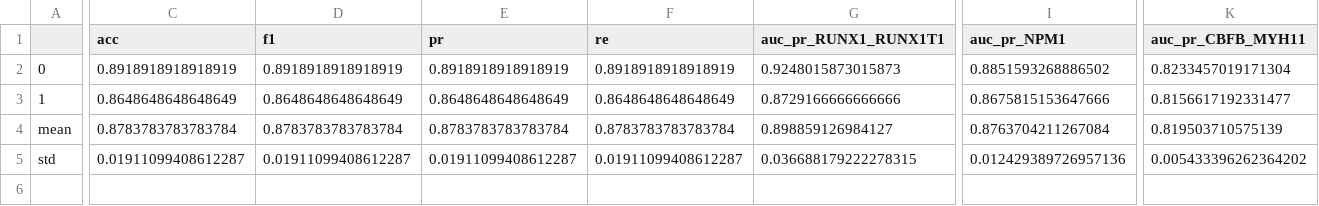
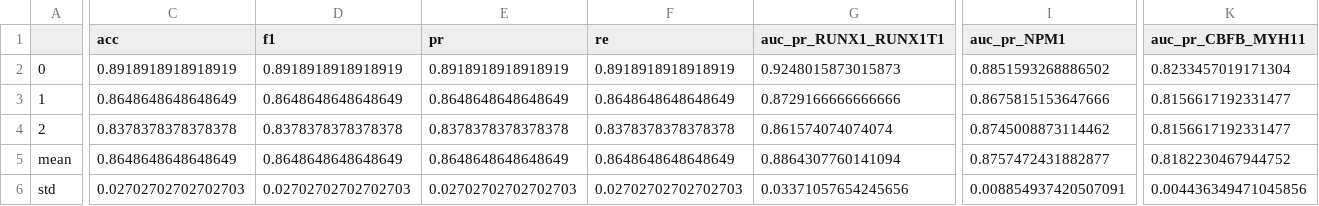
Before and after one commit to aleksandraiva/CMSCB-SCEMILA, a CSV file: SCEMILA/results/exp0.csv, drawn as a sheet; only a part is shown, gaps mark what is left out; addresses are those after the commit; rows hold the shown columns only; the diff covers the shown part only; the diff names each change by its address in the sheet, - before the commit and + after, or states it on an @@ line.

```diff
--- a/SCEMILA/results/exp0.csv
+++ b/SCEMILA/results/exp0.csv
+row 4: 2 | 0.8378378378378378 | 0.8378378378378378 | 0.8378378378378378 | 0.8378378378378378 | 0.861574074074074 | 0.8745008873114462 | 0.8156617192331477
-C5 (acc): 0.8783783783783784
+C5 (acc): 0.8648648648648649
-D5 (f1): 0.8783783783783784
+D5 (f1): 0.8648648648648649
-E5 (pr): 0.8783783783783784
+E5 (pr): 0.8648648648648649
-F5 (re): 0.8783783783783784
+F5 (re): 0.8648648648648649
-G5 (auc_pr_RUNX1_RUNX1T1): 0.898859126984127
+G5 (auc_pr_RUNX1_RUNX1T1): 0.8864307760141094
-I5 (auc_pr_NPM1): 0.8763704211267084
+I5 (auc_pr_NPM1): 0.8757472431882877
-K5 (auc_pr_CBFB_MYH11): 0.819503710575139
+K5 (auc_pr_CBFB_MYH11): 0.8182230467944752
-C6 (acc): 0.01911099408612287
+C6 (acc): 0.02702702702702703
-D6 (f1): 0.01911099408612287
+D6 (f1): 0.02702702702702703
-E6 (pr): 0.01911099408612287
+E6 (pr): 0.02702702702702703
-F6 (re): 0.01911099408612287
+F6 (re): 0.02702702702702703
-G6 (auc_pr_RUNX1_RUNX1T1): 0.036688179222278315
+G6 (auc_pr_RUNX1_RUNX1T1): 0.03371057654245656
-I6 (auc_pr_NPM1): 0.012429389726957136
+I6 (auc_pr_NPM1): 0.008854937420507091
-K6 (auc_pr_CBFB_MYH11): 0.005433396262364202
+K6 (auc_pr_CBFB_MYH11): 0.004436349471045856
```
Also changed, not shown: 16 edited cells elsewhere in this file, SCEMILA/results/raw_res.csv, SCEMILA/results/std_all_results.csv, 12 other files.
